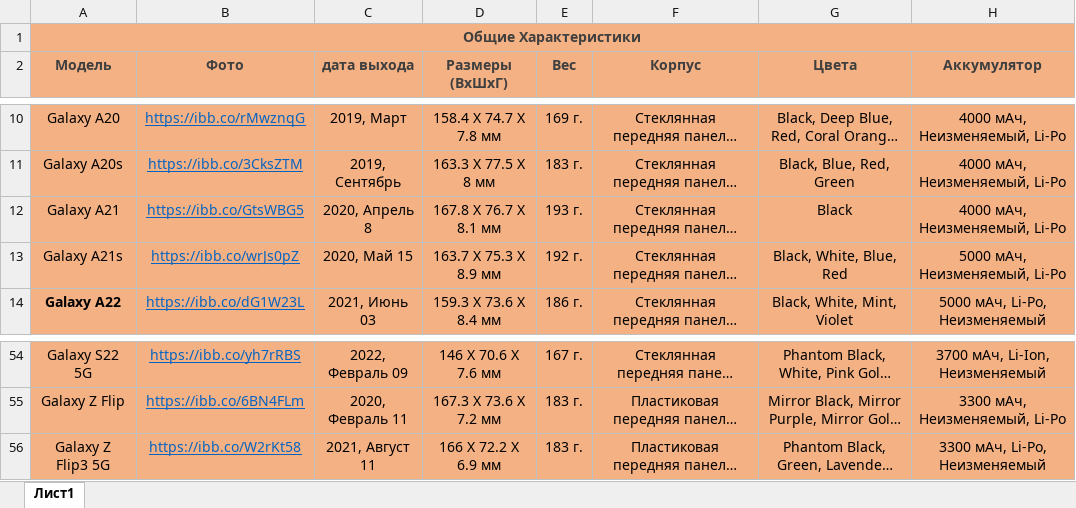
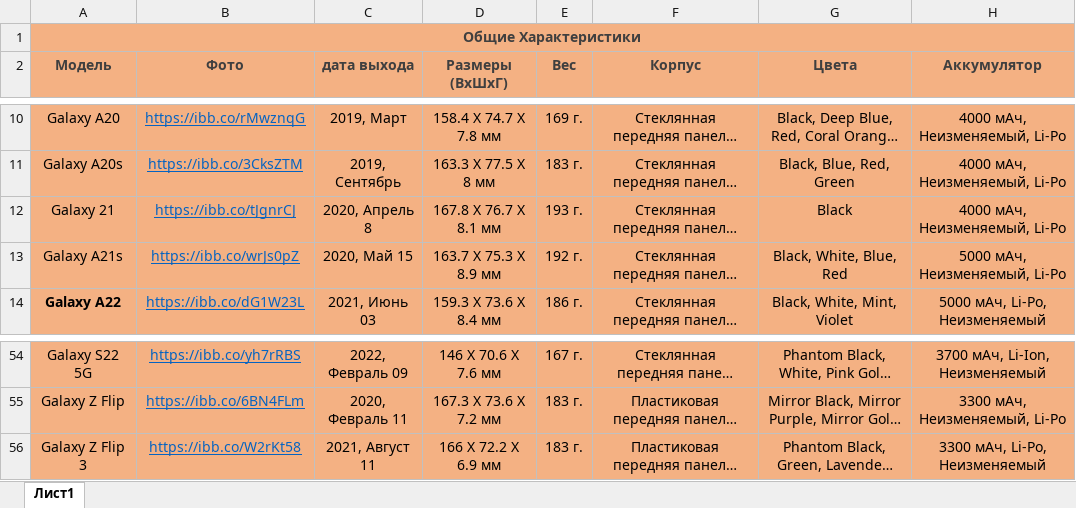
Before and after one commit to zufar-ik/AiogramTemplate, an Excel workbook: excel/samsung.xlsx, sheet Лист1, drawn as a sheet; only a part is shown, gaps mark what is left out; long unchanged cells end in …; values as stored, in another font and other column widths than the file's, no borders; the diff names each change by its address in the sheet, - before the commit and + after, or states it on an @@ line.

```diff
--- a/excel/samsung.xlsx (sheet Лист1)
+++ b/excel/samsung.xlsx (sheet Лист1)
-A12 (Модель): Galaxy A21
+A12 (Модель): Galaxy 21
-B12 (Фото): https://ibb.co/GtsWBG5
+B12 (Фото): https://ibb.co/tJgnrCJ
-A56 (Модель): Galaxy Z Flip3 5G
+A56 (Модель): Galaxy Z Flip 3
```
Also changed, not shown: excel/iPhone.xlsx, excel/xiaomi.xlsx.
